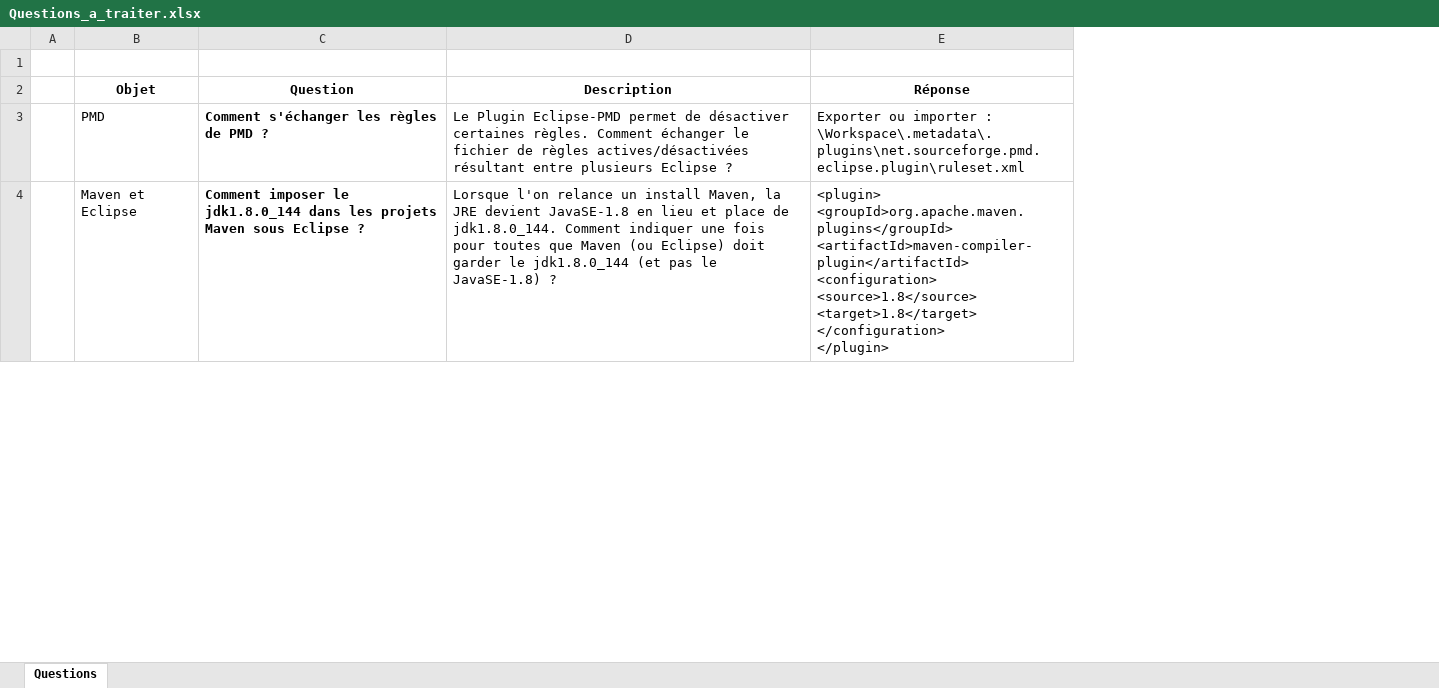
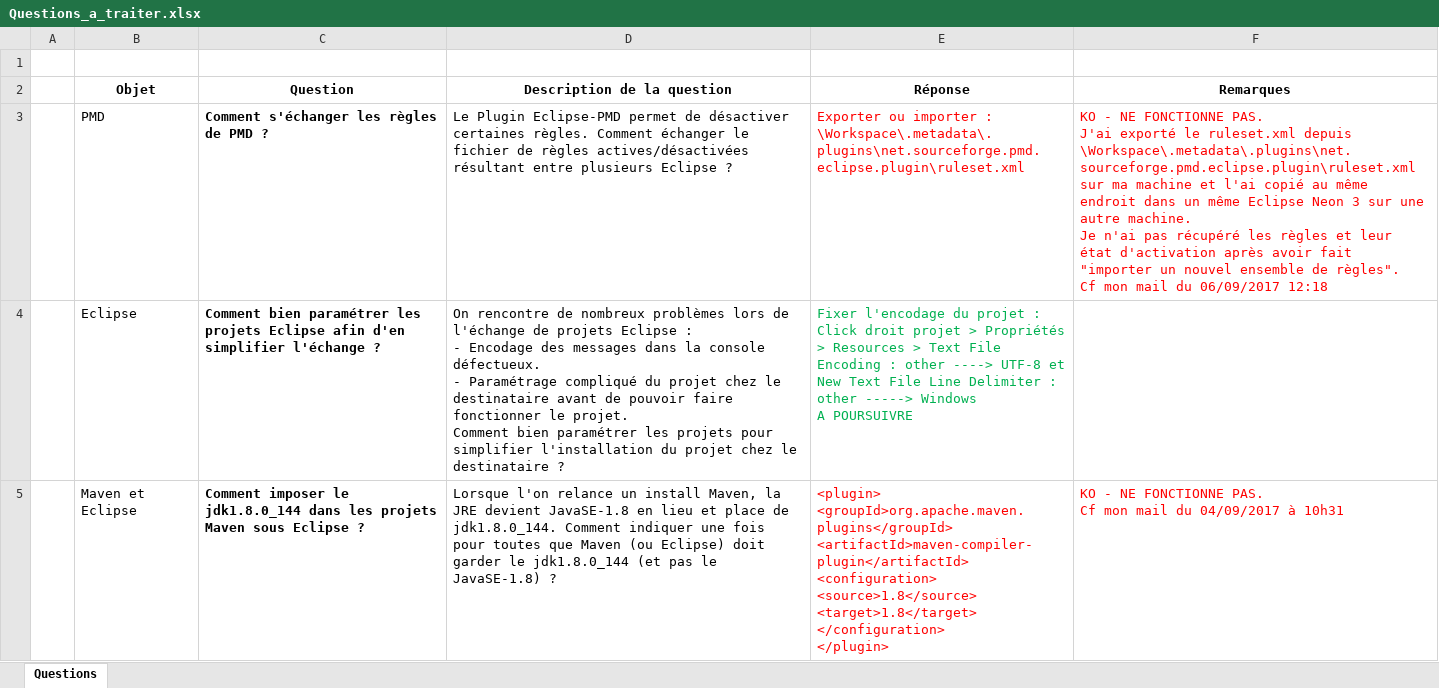
Before and after one commit to DanielLEVY25021961/traficweb_maven, an Excel workbook: questions_a_traiter/Questions_a_traiter.xlsx, sheet Questions, drawn as a sheet; only a part is shown; values as stored, in another font and other column widths than the file's, no borders; addresses are those after the commit; ↵ is a line break in a cell; the diff covers the shown part only; the diff names each change by its address in the sheet, - before the commit and + after, or states it on an @@ line.

Commit message:
COMMIT_DL_DOMICILE après questions à traiter

```diff
--- a/questions_a_traiter/Questions_a_traiter.xlsx (sheet Questions)
+++ b/questions_a_traiter/Questions_a_traiter.xlsx (sheet Questions)
+column F (Remarques), row 3: KO - NE FONCTIONNE PAS. ↵ J'ai exporté le ruleset.xml depuis \Workspace\.metadata\.plugins\net.sourceforge.pmd.eclipse.plugin\ruleset.xml sur ma machine et l'ai copié au même endroit dans un même Eclipse Neon 3 sur une autre machine. ↵ Je n'ai pas récupéré les règles et leur état d'activation après avoir fait "importer un nouvel ensemble de règles". ↵ Cf mon mail du 06/09/2017 12:18; row 5: KO - NE FONCTIONNE PAS. ↵ Cf mon mail du 04/09/2017 à 10h31
-D2: Description
+D2: Description de la question
-E3 text colour: black
+E3 text colour: #FF0000
+row 4:  | Eclipse | Comment bien paramétrer les projets Eclipse afin d'en simplifier l'échange ? | On rencontre de nombreux problèmes lors de l'échange de projets Eclipse : ↵ - Encodage des messages dans la console défectueux. ↵ - Paramétrage compliqué du projet chez le destinataire avant de pouvoir faire fonctionner le projet. ↵ Comment bien paramétrer les projets pour simplifier l'installation du projet chez le destinataire ? | Fixer l'encodage du projet : Click droit projet > Propriétés > Resources > Text File Encoding : other ----> UTF-8 et New Text File Line Delimiter : other -----> Windows ↵ A POURSUIVRE
-E5 text colour: black
+E5 text colour: #FF0000
```
Also changed, not shown: 1 added row, 1 edited cell and cell formats elsewhere in this sheet, 6 other files.
